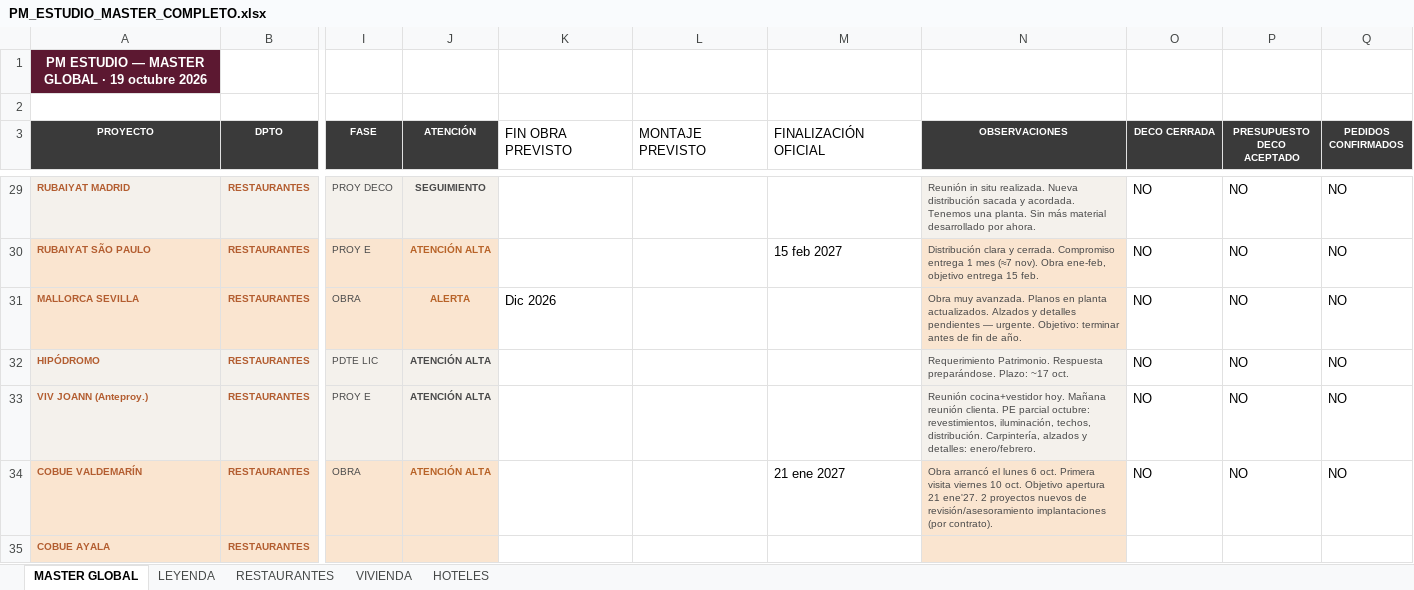
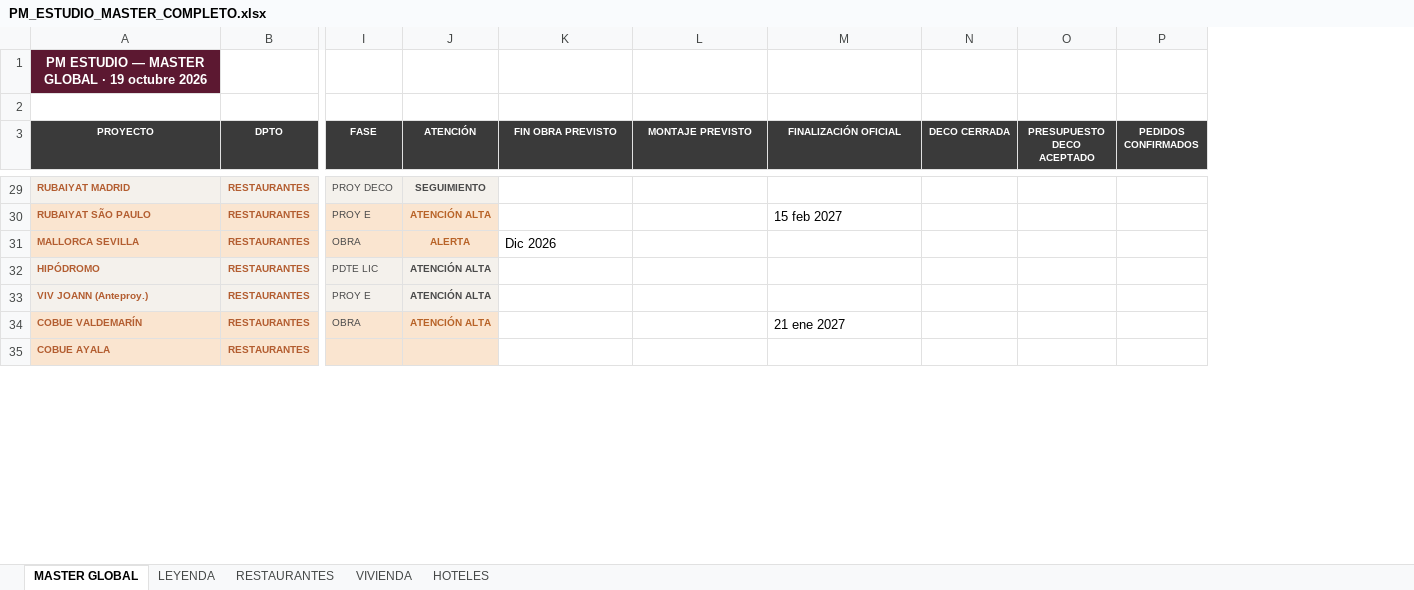
Before and after one commit to javierjimenezcisneros-create/apds-pm-estudio, an Excel workbook: PM_ESTUDIO_MASTER_COMPLETO.xlsx, sheet MASTER GLOBAL, drawn as a sheet; only a part is shown, gaps mark what is left out; values as stored, in another font and other column widths than the file's, no borders; removed rows and columns are numbered as before the commit, all else as after; the diff covers the shown part only; the diff names each change by its address in the sheet, - before the commit and + after, or states it on an @@ line.

```diff
--- a/PM_ESTUDIO_MASTER_COMPLETO.xlsx (sheet MASTER GLOBAL)
+++ b/PM_ESTUDIO_MASTER_COMPLETO.xlsx (sheet MASTER GLOBAL)
-column N (OBSERVACIONES), rows 29-34: Reunión in situ realizada. Nueva distribución sacada y acordada. Tenemos una planta. Sin más material desarrollado por ahora. | Distribución clara y cerrada. Compromiso entrega 1 mes (≈7 nov). Obra ene-feb, objetivo entrega 15 feb. | Obra muy avanzada. Planos en planta actualizados. Alzados y detalles pendientes — urgente. Objetivo: terminar antes de fin de año. | Requerimiento Patrimonio. Respuesta preparándose. Plazo: ~17 oct. | Reunión cocina+vestidor hoy. Mañana reunión clienta. PE parcial octubre: revestimientos, iluminación, techos, distribución. Carpintería, alzados y detalles: enero/febrero. | Obra arrancó el lunes 6 oct. Primera visita viernes 10 oct. Objetivo apertura 21 ene'27. 2 proyectos nuevos de revisión/asesoramiento implantaciones (por contrato).
@@ K3:M3 fill: none → #3A3A3A, bold: off → on, text colour: black → #FFFFFF, text size: smaller, alignment: left → center @@
-N29:N34 (DECO CERRADA): NO
+N29:N34 (DECO CERRADA): (empty)
-O29:O34 (PRESUPUESTO DECO ACEPTADO): NO
+O29:O34 (PRESUPUESTO DECO ACEPTADO): (empty)
-P29:P34 (PEDIDOS CONFIRMADOS): NO
+P29:P34 (PEDIDOS CONFIRMADOS): (empty)
```
Also changed, not shown: 136 edited cells and cell formats elsewhere in this sheet, sheet RESTAURANTES, sheet HOTELES, sheet VIVIENDA.
